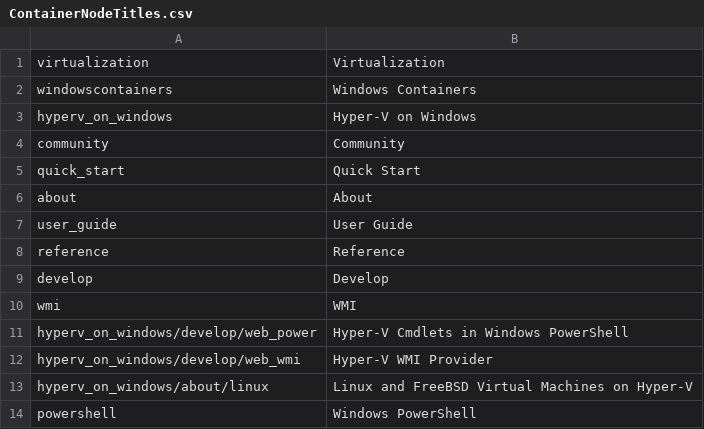
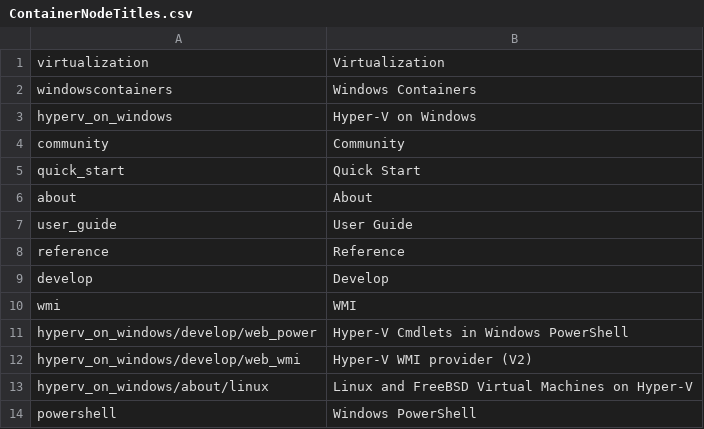
Before and after one commit to MicrosoftDocs/Virtualization-Documentation, a CSV file: virtualization/ContainerNodeTitles.csv, drawn as a sheet.

Commit message:
changeing to v2 WMI provider link

```diff
--- a/virtualization/ContainerNodeTitles.csv
+++ b/virtualization/ContainerNodeTitles.csv
@@ -11,3 +11,3 @@ wmi,"WMI"
 hyperv_on_windows/develop/web_power,"Hyper-V Cmdlets in Windows PowerShell"
-hyperv_on_windows/develop/web_wmi,"Hyper-V WMI Provider"
+hyperv_on_windows/develop/web_wmi,"Hyper-V WMI provider (V2)"
 hyperv_on_windows/about/linux,"Linux and FreeBSD Virtual Machines on Hyper-V"
```
Also changed, not shown: virtualization/TOC.csv.
